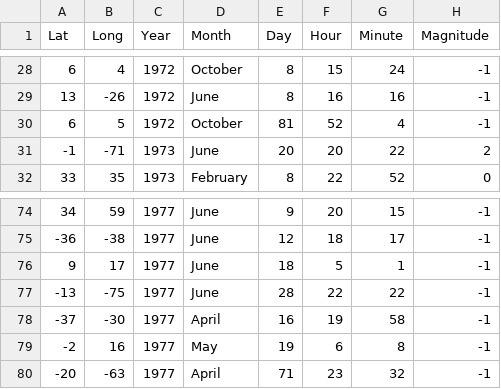
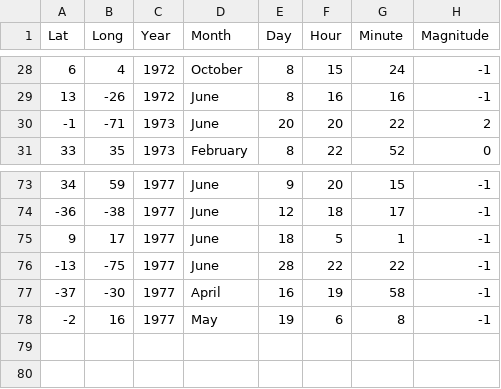
Before and after one commit to VedantGithub123/Team-VD-Space-Apps-2023-Moonquake-Map-2.0, a CSV file: resources/moonquakeData.csv, drawn as a sheet; only a part is shown, gaps mark what is left out; the diff names each change by its address in the sheet, - before the commit and + after, or states it on an @@ line.

```diff
--- a/resources/moonquakeData.csv
+++ b/resources/moonquakeData.csv
-row 30: 6 | 5 | 1972 | October | 81 | 52 | 4 | -1
-row 80: -20 | -63 | 1977 | April | 71 | 23 | 32 | -1
```
Also changed, not shown: 3 other files.
